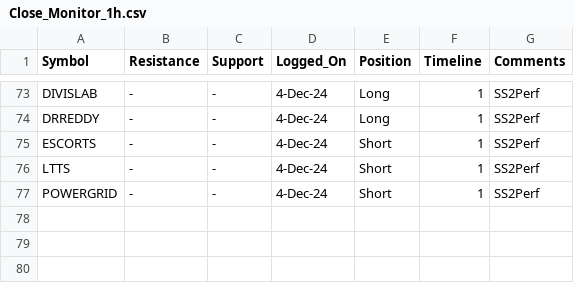
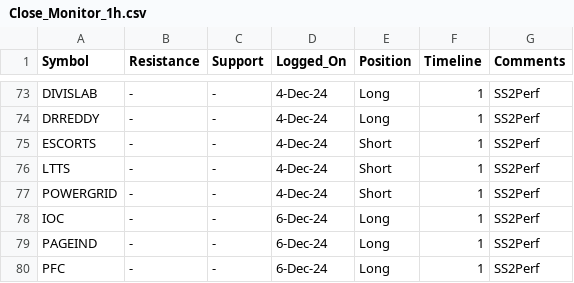
Before and after one commit to vishaln90/public_rep, a CSV file: Close_Monitor_1h.csv, drawn as a sheet; only a part is shown, gaps mark what is left out.

Commit message:
Update Close_Monitor_1h.csv

```diff
--- a/Close_Monitor_1h.csv
+++ b/Close_Monitor_1h.csv
@@ -77 +77,4 @@ LTTS,-,-,4-Dec-24,Short,1,SS2Perf
 POWERGRID,-,-,4-Dec-24,Short,1,SS2Perf
+IOC,-,-,6-Dec-24,Long,1,SS2Perf
+PAGEIND,-,-,6-Dec-24,Long,1,SS2Perf
+PFC,-,-,6-Dec-24,Long,1,SS2Perf
```
